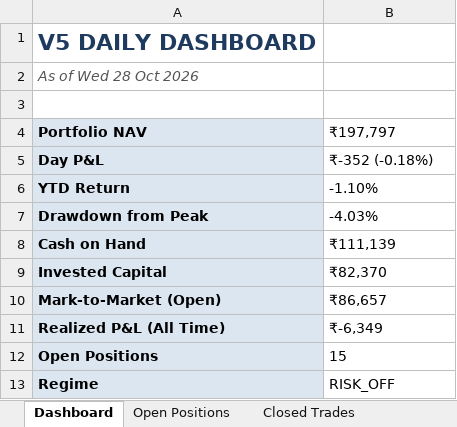
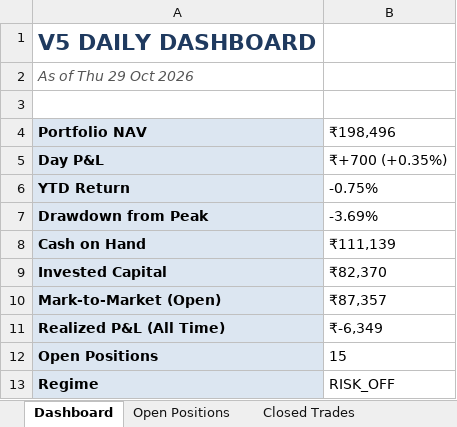
Before and after one commit to shubhamkrpal3-web/v5-stockpicker, an Excel workbook: V5_Live_Tracker.xlsx, sheet Dashboard, drawn as a sheet; values as stored, in another font and other column widths than the file's, no borders; the diff names each change by its address in the sheet, - before the commit and + after, or states it on an @@ line.

```diff
--- a/V5_Live_Tracker.xlsx (sheet Dashboard)
+++ b/V5_Live_Tracker.xlsx (sheet Dashboard)
-A2 (Portfolio NAV): As of Wed 28 Oct 2026
+A2 (Portfolio NAV): As of Thu 29 Oct 2026
-B4: ₹197,797
+B4: ₹198,496
-B5 (₹198,496): ₹-352 (-0.18%)
+B5 (₹198,496): ₹+700 (+0.35%)
-B6 (₹198,496): -1.10%
+B6 (₹198,496): -0.75%
-B7 (₹198,496): -4.03%
+B7 (₹198,496): -3.69%
-B10 (₹198,496): ₹86,657
+B10 (₹198,496): ₹87,357
```
Also changed, not shown: sheet Today's Signal, sheet Open Positions, sheet Equity Curve, 11 other files.
